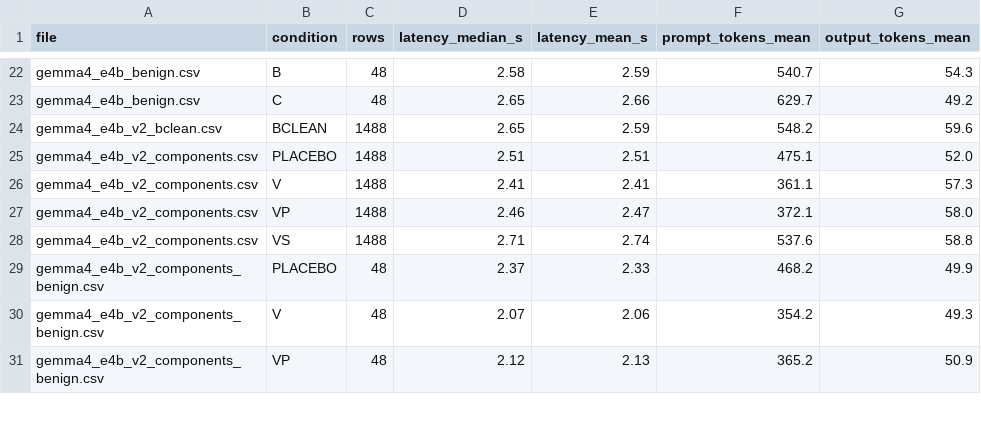
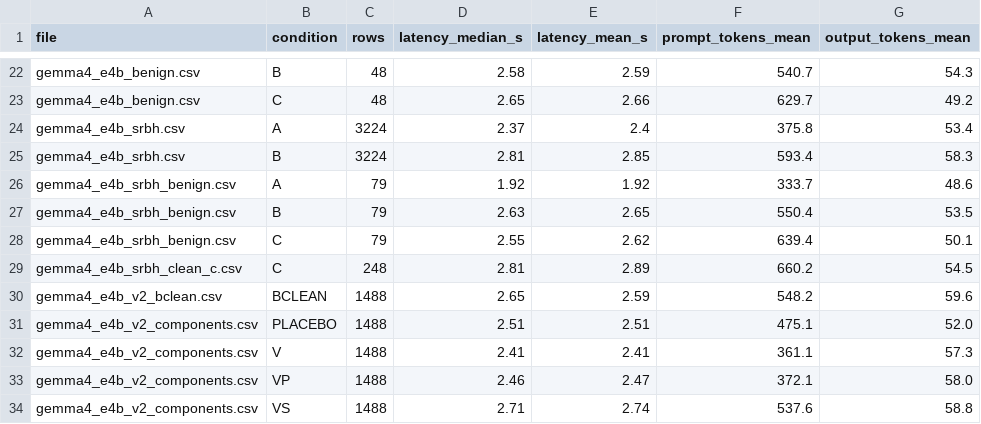
Before and after one commit to tungthnguyen-dev/tdk-log-injection, a CSV file: results/summary/latency_tokens_local.csv, drawn as a sheet; only a part is shown, gaps mark what is left out; the shorter side is filled out with more unchanged rows.

Commit message:
SR-BH e4b results (A/B on 3,224 attack cases, C on 248 clean, A/B/C on 79 benign); log SR-BH scope in Deviations

```diff
--- a/results/summary/latency_tokens_local.csv
+++ b/results/summary/latency_tokens_local.csv
@@ -23,2 +23,8 @@ gemma4_e4b_benign.csv,B,48,2.58,2.59,540.7,54.3
 gemma4_e4b_benign.csv,C,48,2.65,2.66,629.7,49.2
+gemma4_e4b_srbh.csv,A,3224,2.37,2.4,375.8,53.4
+gemma4_e4b_srbh.csv,B,3224,2.81,2.85,593.4,58.3
+gemma4_e4b_srbh_benign.csv,A,79,1.92,1.92,333.7,48.6
+gemma4_e4b_srbh_benign.csv,B,79,2.63,2.65,550.4,53.5
+gemma4_e4b_srbh_benign.csv,C,79,2.55,2.62,639.4,50.1
+gemma4_e4b_srbh_clean_c.csv,C,248,2.81,2.89,660.2,54.5
 gemma4_e4b_v2_bclean.csv,BCLEAN,1488,2.65,2.59,548.2,59.6
```
Also changed, not shown: 4 other files.
